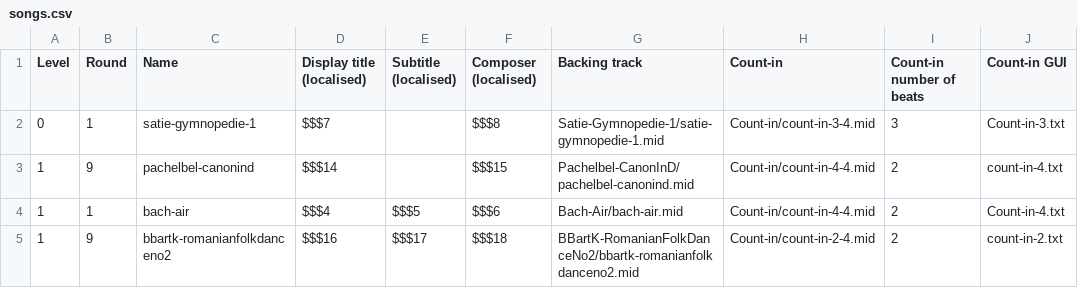
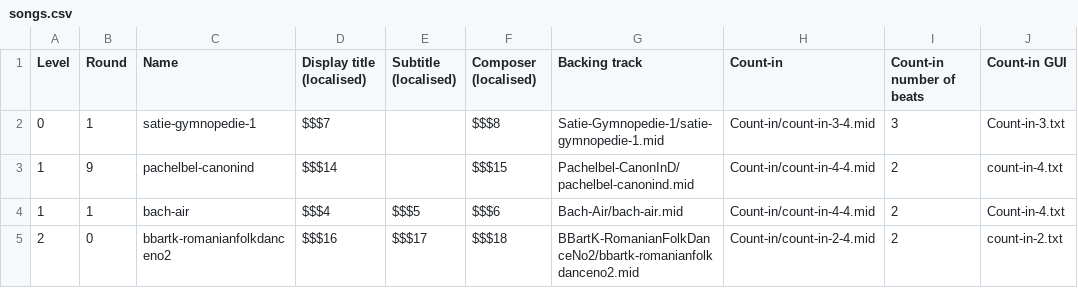
Before and after one commit to amju-games/music-theory, a CSV file: Assets/Songs/songs.csv, drawn as a sheet; only a part is shown; the diff names each change by its address in the sheet, - before the commit and + after, or states it on an @@ line.

```diff
--- a/Assets/Songs/songs.csv
+++ b/Assets/Songs/songs.csv
-A5 (Level): 1
+A5 (Level): 2
-B5 (Round): 9
+B5 (Round): 0
```
Also changed, not shown: 4 other files.
